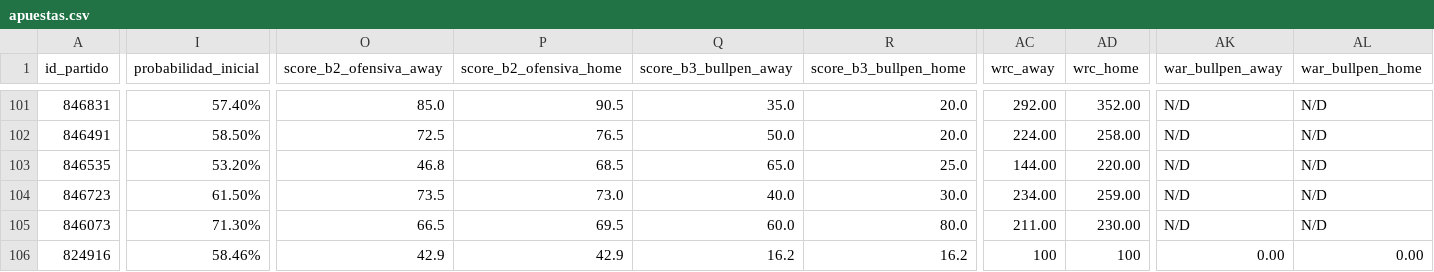
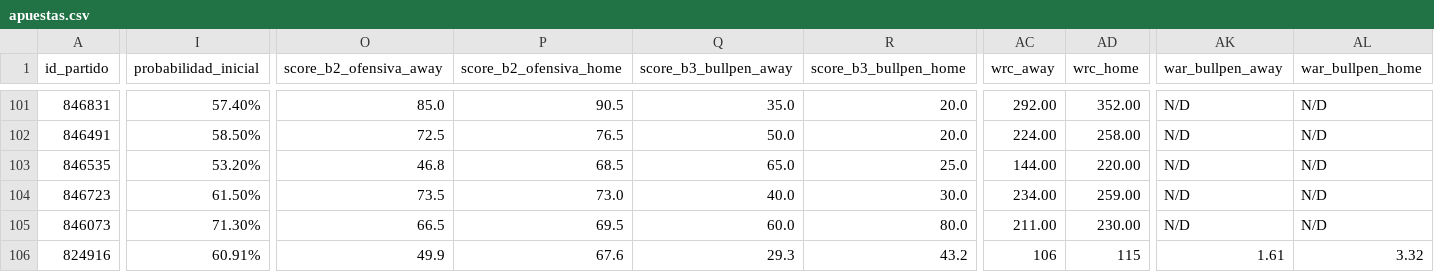
Before and after one commit to 05aptrading-jpg/ApuestasMLB, a CSV file: apuestas.csv, drawn as a sheet; only a part is shown, gaps mark what is left out; the diff covers the shown part only; the diff names each change by its address in the sheet, - before the commit and + after, or states it on an @@ line.

Commit message:
Actualizar apuestas.csv

```diff
--- a/apuestas.csv
+++ b/apuestas.csv
-I106 (probabilidad_inicial): 58.46%
+I106 (probabilidad_inicial): 60.91%
-O106 (score_b2_ofensiva_away): 42.9
+O106 (score_b2_ofensiva_away): 49.9
-P106 (score_b2_ofensiva_home): 42.9
+P106 (score_b2_ofensiva_home): 67.6
-Q106 (score_b3_bullpen_away): 16.2
+Q106 (score_b3_bullpen_away): 29.3
-R106 (score_b3_bullpen_home): 16.2
+R106 (score_b3_bullpen_home): 43.2
-AC106 (wrc_away): 100
+AC106 (wrc_away): 106
-AD106 (wrc_home): 100
+AD106 (wrc_home): 115
-AK106 (war_bullpen_away): 0.00
+AK106 (war_bullpen_away): 1.61
-AL106 (war_bullpen_home): 0.00
+AL106 (war_bullpen_home): 3.32
```
Also changed, not shown: 186 edited cells elsewhere in this file.
